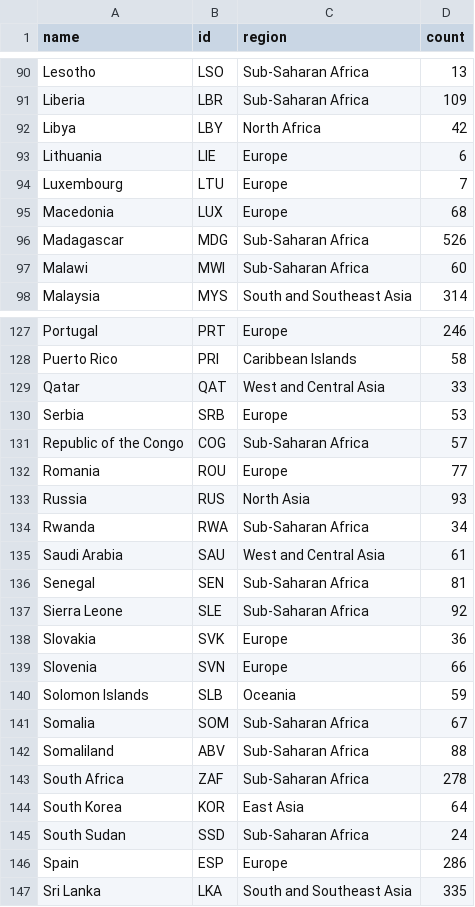
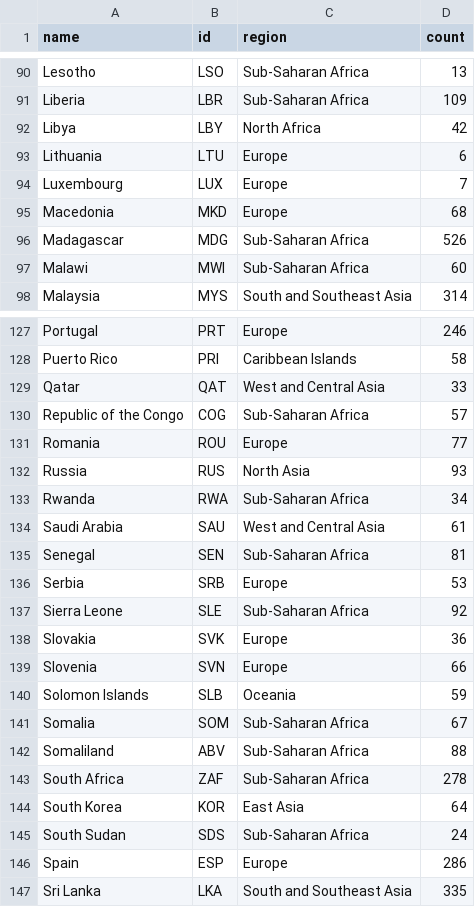
Before and after one commit to dpeppley/data-visualization-files, a CSV file: DataCount.csv, drawn as a sheet; only a part is shown, gaps mark what is left out.

Commit message:
Update DataCount.csv

```diff
--- a/DataCount.csv
+++ b/DataCount.csv
@@ -92,5 +92,5 @@ Liberia,LBR,Sub-Saharan Africa,109
 Libya,LBY,North Africa,42
-Lithuania,LIE,Europe,6
-Luxembourg,LTU,Europe,7
-Macedonia,LUX,Europe,68
+Lithuania,LTU,Europe,6
+Luxembourg,LUX,Europe,7
+Macedonia,MKD,Europe,68
 Madagascar,MDG,Sub-Saharan Africa,526
@@ -129,3 +129,2 @@ Puerto Rico,PRI,Caribbean Islands,58
 Qatar,QAT,West and Central Asia,33
-Serbia,SRB,Europe,53
 Republic of the Congo,COG,Sub-Saharan Africa,57
@@ -136,2 +135,3 @@ Saudi Arabia,SAU,West and Central Asia,61
 Senegal,SEN,Sub-Saharan Africa,81
+Serbia,SRB,Europe,53
 Sierra Leone,SLE,Sub-Saharan Africa,92
@@ -144,3 +144,3 @@ South Africa,ZAF,Sub-Saharan Africa,278
 South Korea,KOR,East Asia,64
-South Sudan,SSD,Sub-Saharan Africa,24
+South Sudan,SDS,Sub-Saharan Africa,24
 Spain,ESP,Europe,286
```
